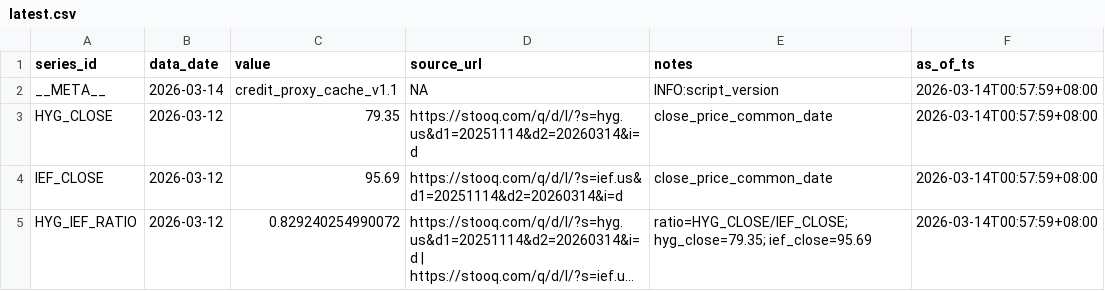
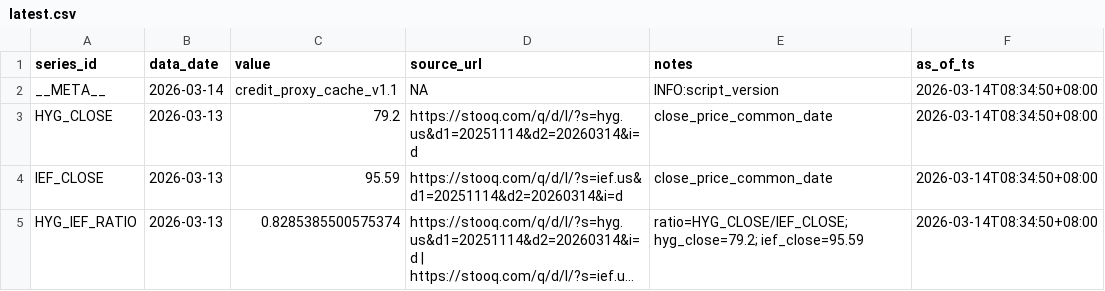
Before and after one commit to Joseph-Chou911/fred-cache, a CSV file: credit_proxy_cache/latest.csv, drawn as a sheet; long unchanged cells end in …; the diff names each change by its address in the sheet, - before the commit and + after, or states it on an @@ line.

```diff
--- a/credit_proxy_cache/latest.csv
+++ b/credit_proxy_cache/latest.csv
-F2:F5 (as_of_ts): 2026-03-14T00:57:59+08:00
+F2:F5 (as_of_ts): 2026-03-14T08:34:50+08:00
-B3:B5 (data_date): 2026-03-12
+B3:B5 (data_date): 2026-03-13
-C3 (value): 79.35
+C3 (value): 79.2
-C4 (value): 95.69
+C4 (value): 95.59
-C5 (value): 0.829240254990072
+C5 (value): 0.8285385500575374
-E5 (notes): ratio=HYG_CLOSE/IEF_CLOSE; hyg_close=79.35; ief_close=95.69
+E5 (notes): ratio=HYG_CLOSE/IEF_CLOSE; hyg_close=79.2; ief_close=95.59
```
Also changed, not shown: 2 other files.
